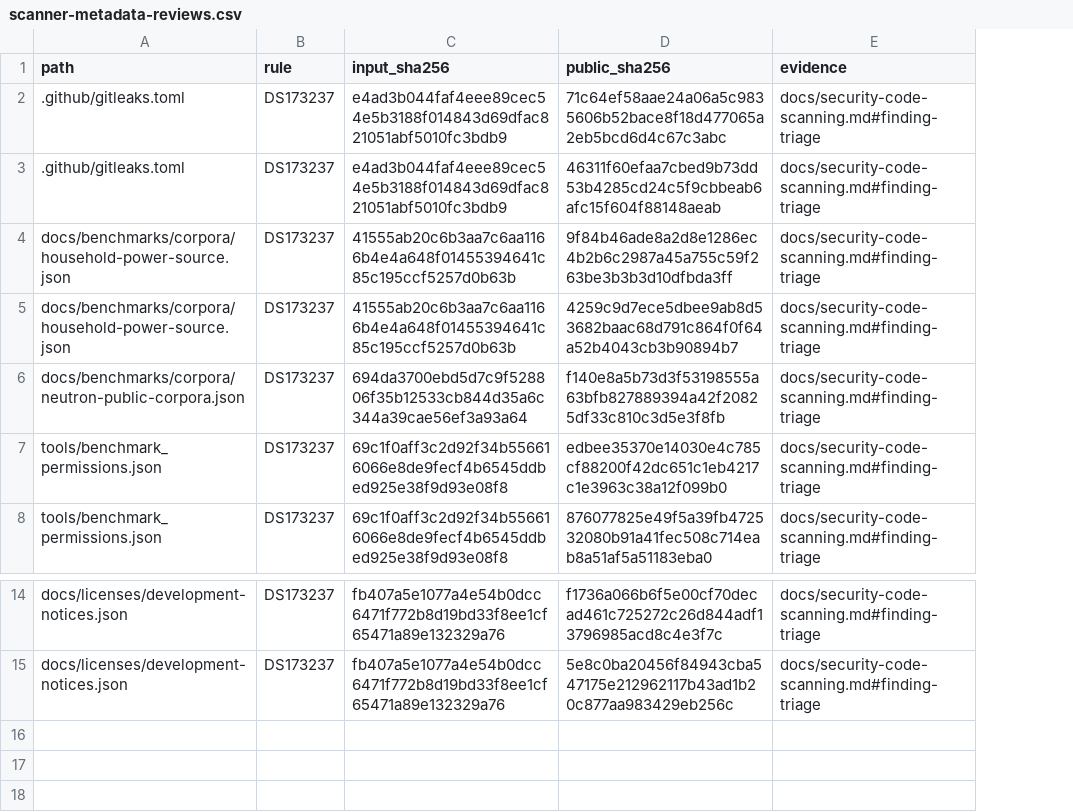
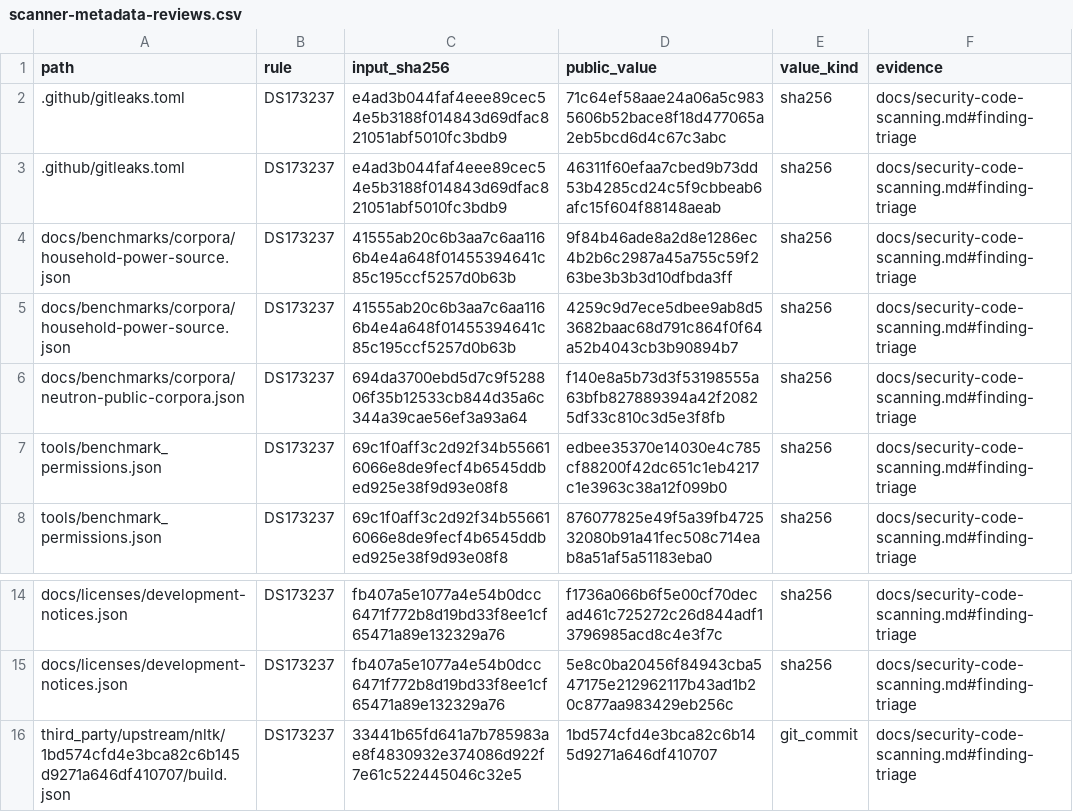
Before and after one commit to strmt7/SuperZip, a CSV file: .github/scanner-metadata-reviews.csv, drawn as a sheet; only a part is shown, gaps mark what is left out; the diff names each change by its address in the sheet, - before the commit and + after, or states it on an @@ line.

Commit message:
Repair NLTK model-path boundaries in crawler dependencies

```diff
--- a/.github/scanner-metadata-reviews.csv
+++ b/.github/scanner-metadata-reviews.csv
+column E (value_kind), rows 2-8: all sha256; rows 14-15: sha256 | sha256
-D1: public_sha256
+D1: public_value
+row 16: third_party/upstream/nltk/1bd574cfd4e3bca82c6b145d9271a646df410707/build.json | DS173237 | 33441b65fd641a7b785983ae8f4830932e374086d922f7e61c522445046c32e5 | 1bd574cfd4e3bca82c6b145d9271a646df410707 | git_commit | docs/security-code-scanning.md#finding-triage
```
Also changed, not shown: 24 other files.
